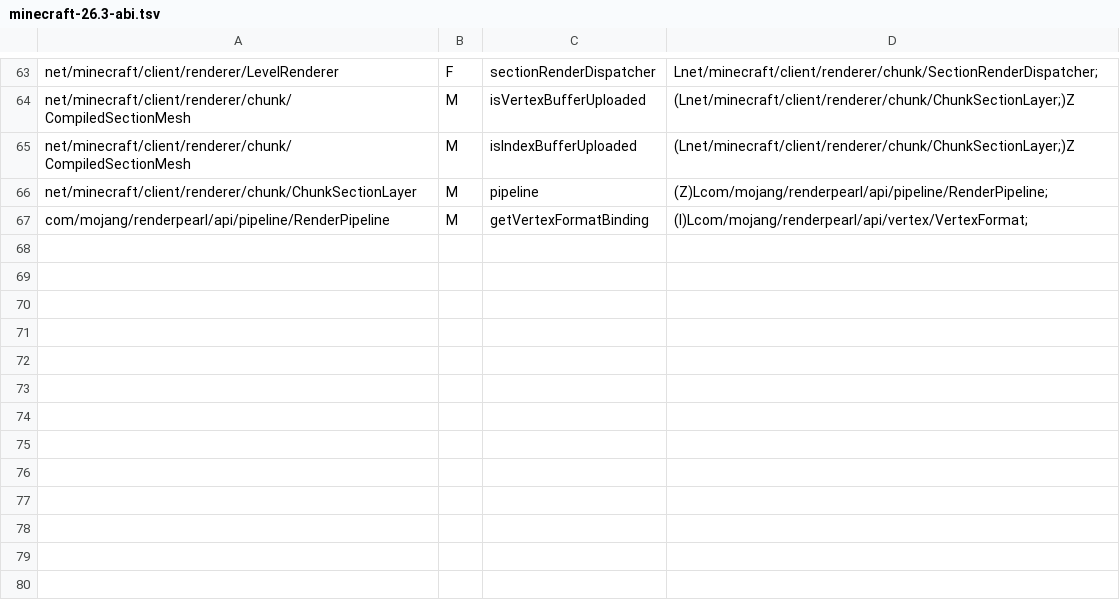
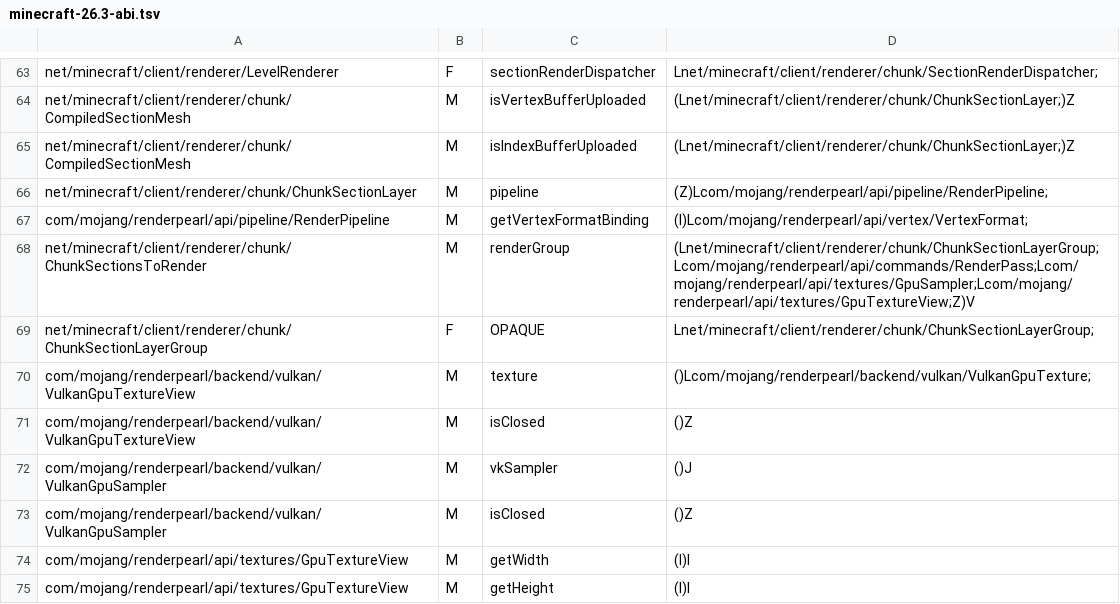
Before and after one commit to xysgottaken2/Caustica, a TSV file: docs/minecraft-26.3-abi.tsv, drawn as a sheet; only a part is shown, gaps mark what is left out; the diff names each change by its address in the sheet, - before the commit and + after, or states it on an @@ line.

Commit message:
Sample vanilla block atlas at chunk ray hits with GPU-only material diagnostics
Co-authored-by: arena-agent <297053741+arena-agent@users.noreply.github.com>

```diff
--- a/docs/minecraft-26.3-abi.tsv
+++ b/docs/minecraft-26.3-abi.tsv
+row 68: net/minecraft/client/renderer/chunk/ChunkSectionsToRender | M | renderGroup | (Lnet/minecraft/client/renderer/chunk/ChunkSectionLayerGroup;Lcom/mojang/renderpearl/api/commands/RenderPass;Lcom/mojang/renderpearl/api/textures/GpuSampler;Lcom/mojang/renderpearl/api/textures/GpuTextureView;Z)V
+row 69: net/minecraft/client/renderer/chunk/ChunkSectionLayerGroup | F | OPAQUE | Lnet/minecraft/client/renderer/chunk/ChunkSectionLayerGroup;
+row 70: com/mojang/renderpearl/backend/vulkan/VulkanGpuTextureView | M | texture | ()Lcom/mojang/renderpearl/backend/vulkan/VulkanGpuTexture;
+row 71: com/mojang/renderpearl/backend/vulkan/VulkanGpuTextureView | M | isClosed | ()Z
+row 72: com/mojang/renderpearl/backend/vulkan/VulkanGpuSampler | M | vkSampler | ()J
+row 73: com/mojang/renderpearl/backend/vulkan/VulkanGpuSampler | M | isClosed | ()Z
+row 74: com/mojang/renderpearl/api/textures/GpuTextureView | M | getWidth | (I)I
+row 75: com/mojang/renderpearl/api/textures/GpuTextureView | M | getHeight | (I)I
```
Also changed, not shown: 17 other files.
